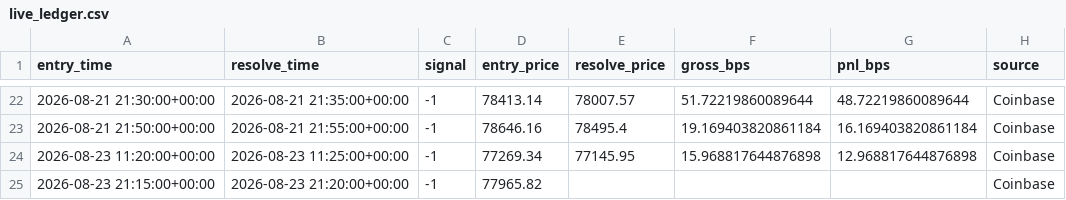
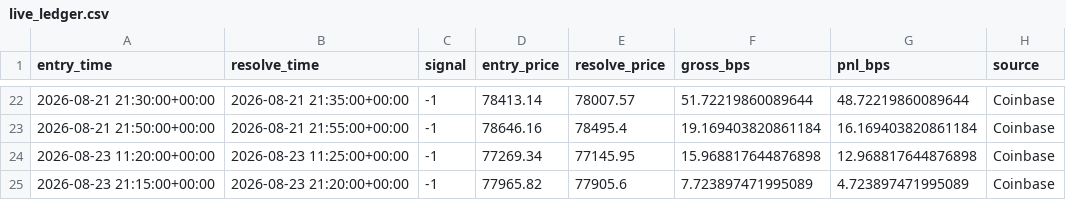
Before and after one commit to MMolinaLL/btc-edge-dashboard, a CSV file: data/live_ledger.csv, drawn as a sheet; only a part is shown, gaps mark what is left out.

```diff
--- a/data/live_ledger.csv
+++ b/data/live_ledger.csv
@@ -24,2 +24,2 @@ entry_time,resolve_time,signal,entry_price,resolve_price,gross_bps,pnl_bps,sourc
 2026-08-23 11:20:00+00:00,2026-08-23 11:25:00+00:00,-1,77269.34,77145.95,15.968817644876898,12.968817644876898,Coinbase
-2026-08-23 21:15:00+00:00,2026-08-23 21:20:00+00:00,-1,77965.82,,,,Coinbase
+2026-08-23 21:15:00+00:00,2026-08-23 21:20:00+00:00,-1,77965.82,77905.6,7.723897471995089,4.723897471995089,Coinbase
```
